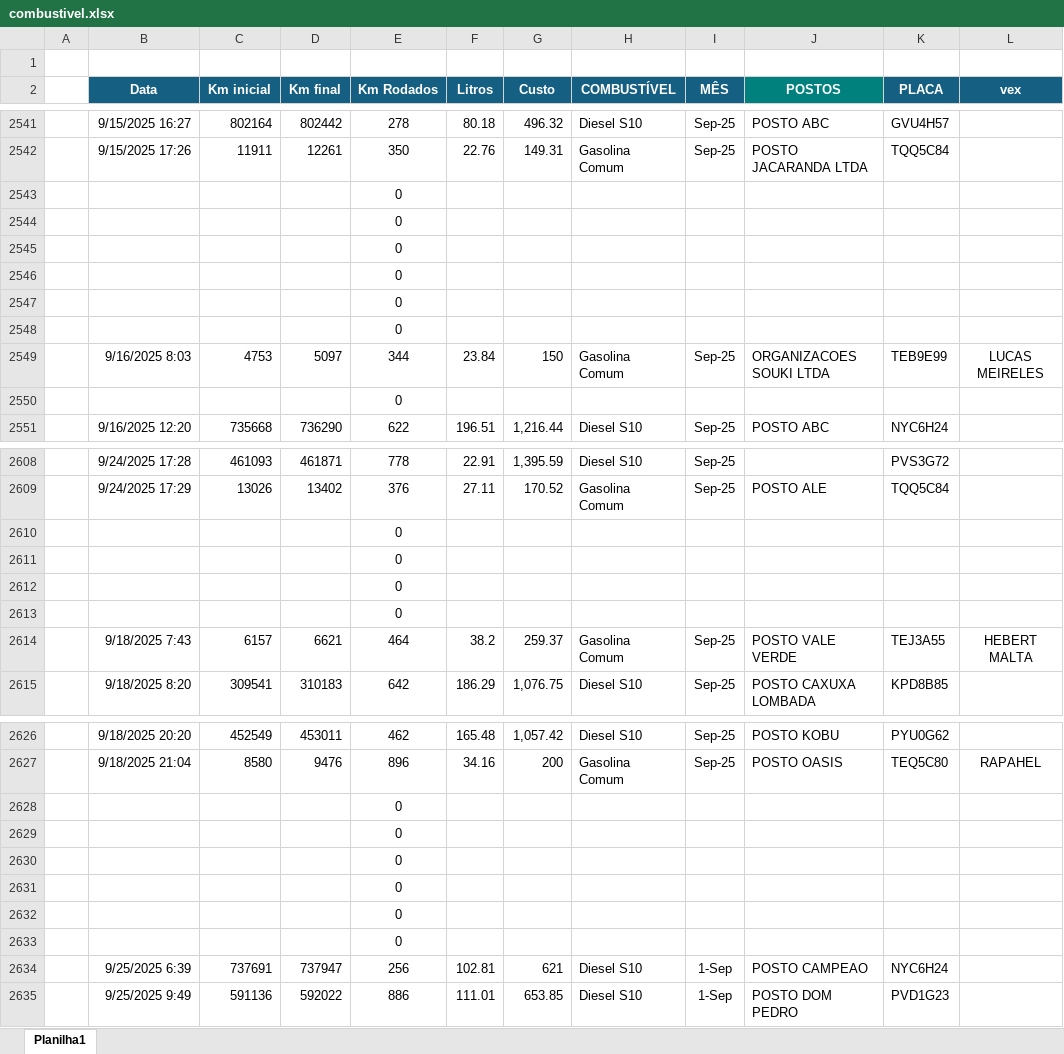
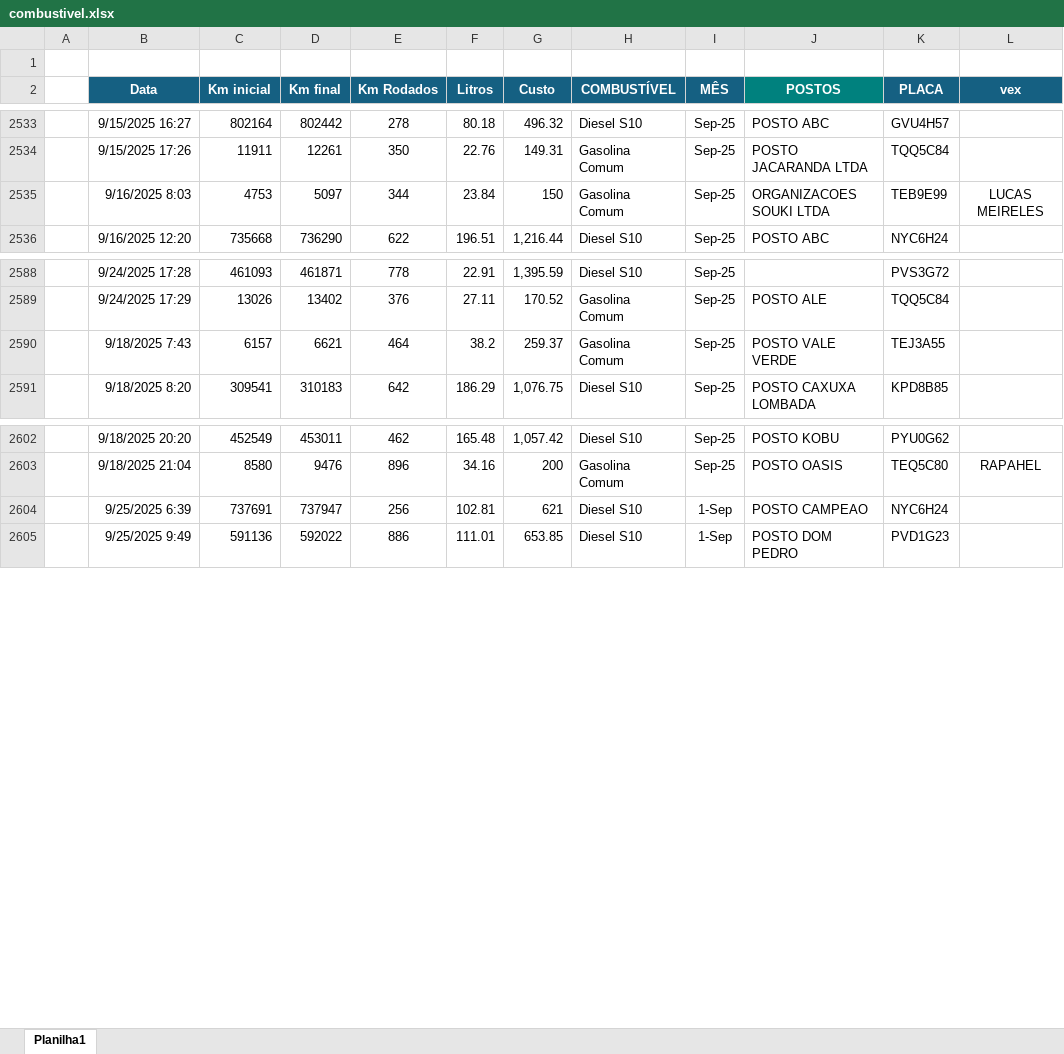
Before and after one commit to jhonnyoraculos/dashboard, an Excel workbook: data/combustivel.xlsx, sheet Planilha1, drawn as a sheet; only a part is shown, gaps mark what is left out; values as stored, in another font and other column widths than the file's, no borders; removed rows and columns are numbered as before the commit, all else as after; the diff covers the shown part only; the diff names each change by its address in the sheet, - before the commit and + after, or states it on an @@ line.

```diff
--- a/data/combustivel.xlsx (sheet Planilha1)
+++ b/data/combustivel.xlsx (sheet Planilha1)
-row 2543:  |  |  |  | 0
-row 2544:  |  |  |  | 0
-row 2545:  |  |  |  | 0
-row 2546:  |  |  |  | 0
-row 2547:  |  |  |  | 0
-row 2548:  |  |  |  | 0
-row 2550:  |  |  |  | 0
-row 2610:  |  |  |  | 0
-row 2611:  |  |  |  | 0
-row 2612:  |  |  |  | 0
-row 2613:  |  |  |  | 0
-L2590 (vex): HEBERT MALTA
+L2590 (vex): (empty)
-row 2628:  |  |  |  | 0
-row 2629:  |  |  |  | 0
-row 2630:  |  |  |  | 0
-row 2631:  |  |  |  | 0
-row 2632:  |  |  |  | 0
-row 2633:  |  |  |  | 0
```
Also changed, not shown: 24 added rows, 185 removed rows, 7 edited cells and cell formats elsewhere in this sheet, formulas that keep their value, data/manutencao.xlsx, data/reserva de hoteis.xlsx.
